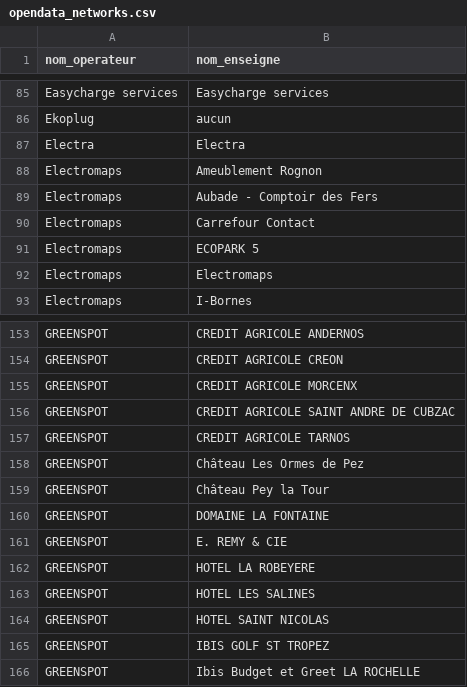
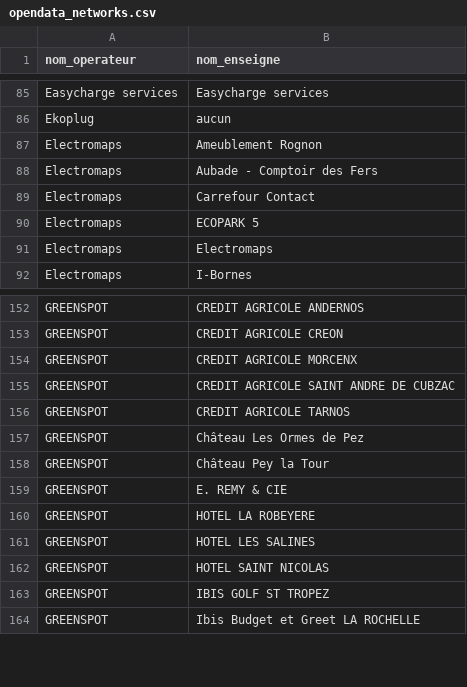
Before and after one commit to guiohm/ref-EU-EVSE, a CSV file: opendata_networks.csv, drawn as a sheet; only a part is shown, gaps mark what is left out.

```diff
--- a/opendata_networks.csv
+++ b/opendata_networks.csv
@@ -86,3 +86,2 @@ Easycharge services,Easycharge services
 Ekoplug,aucun
-Electra,Electra
 Electromaps,Ameublement Rognon
@@ -159,3 +158,2 @@ GREENSPOT,Château Les Ormes de Pez
 GREENSPOT,Château Pey la Tour
-GREENSPOT,DOMAINE LA FONTAINE
 GREENSPOT,E. REMY & CIE
```
Also changed, not shown: history.csv, 4 other files.
